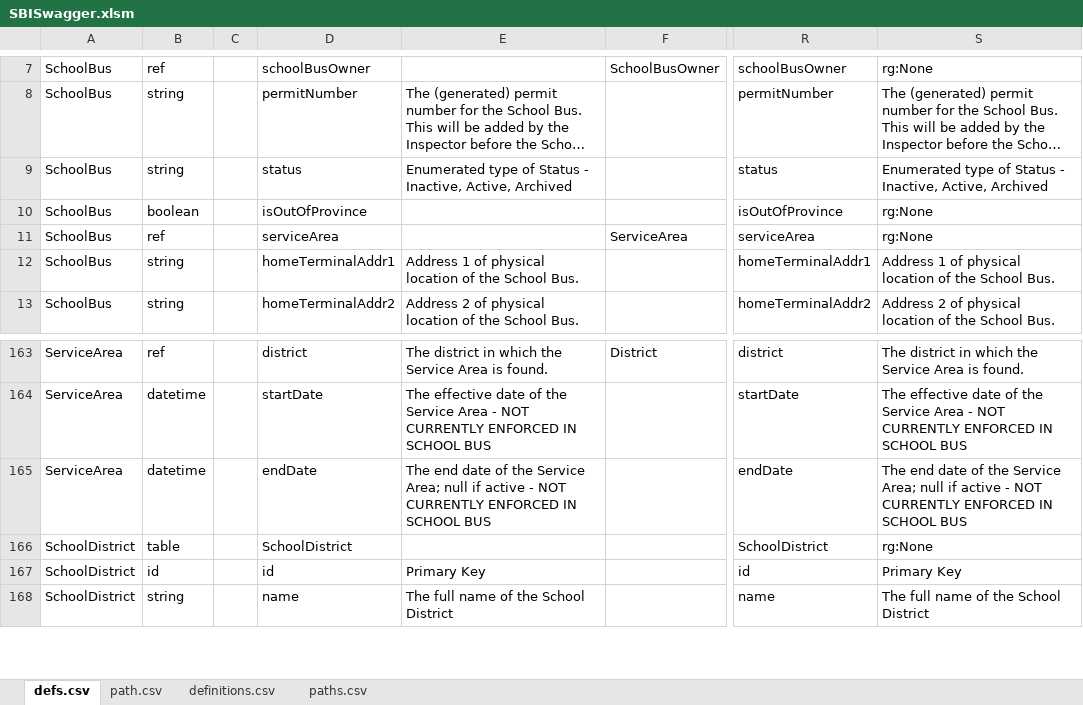
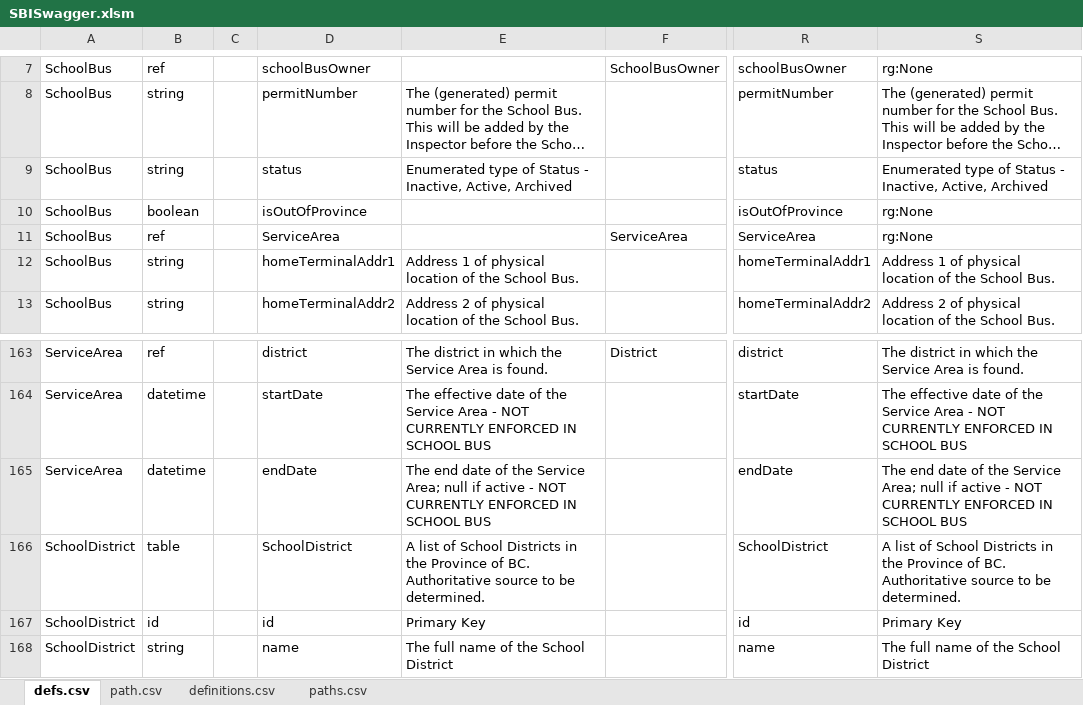
Before and after one commit to redhat-developer/s2i-dotnetcore, an Excel workbook: ApiSpec/in/SBISwagger.xlsm, sheet defs.csv, drawn as a sheet; only a part is shown, gaps mark what is left out; long unchanged cells end in …; values as stored, in another font and other column widths than the file's, no borders; table styles not drawn; the diff names each change by its address in the sheet, - before the commit and + after, or states it on an @@ line.

```diff
--- a/ApiSpec/in/SBISwagger.xlsm (sheet defs.csv)
+++ b/ApiSpec/in/SBISwagger.xlsm (sheet defs.csv)
-D11: serviceArea
+D11: ServiceArea
-R11: serviceArea
+R11: ServiceArea
-E166: (empty)
+E166: A list of School Districts in the Province of BC. Authoritative source to be determined.
-S166: rg:None
+S166: A list of School Districts in the Province of BC. Authoritative source to be determined.
```
Also changed, not shown: sheet path.csv, formulas that keep their value, 11 other files.
